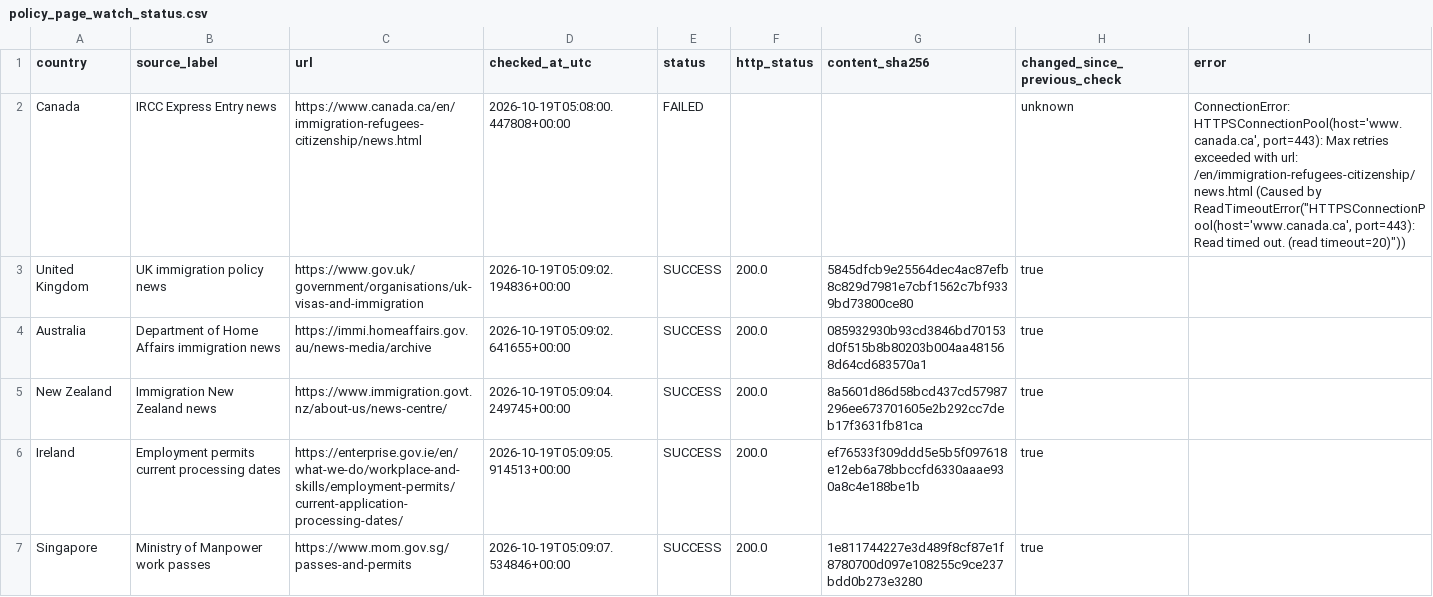
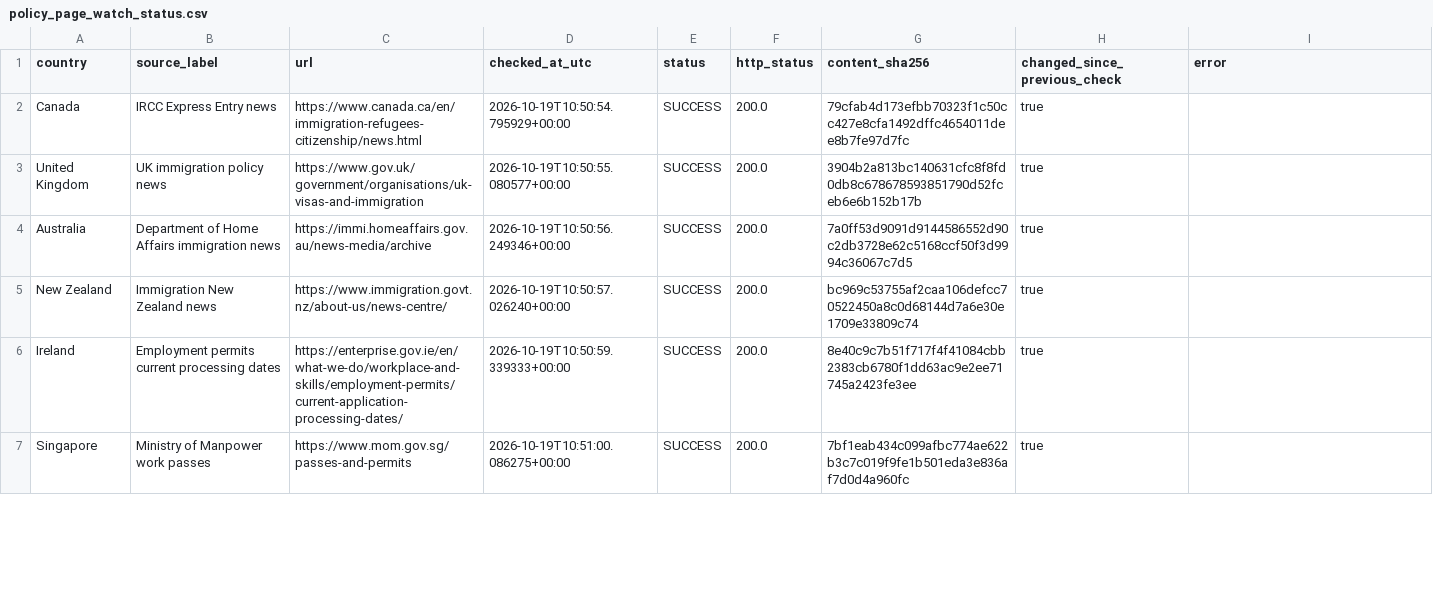
Before and after one commit to schnozenstein/eom-migration-model, a CSV file: metadata/policy_page_watch_status.csv, drawn as a sheet; only a part is shown; the diff covers the shown part only.

```diff
--- a/metadata/policy_page_watch_status.csv
+++ b/metadata/policy_page_watch_status.csv
@@ -1,7 +1,7 @@
 country,source_label,url,checked_at_utc,status,http_status,content_sha256,changed_since_previous_check,error
-Canada,IRCC Express Entry news,https://www.canada.ca/en/immigration-refugees-citizenship/news.html,2026-10-19T05:08:00.447808+00:00,FAILED,,,unknown,"ConnectionError: HTTPSConnectionPool(host='www.canada.ca', port=443): Max retries exceeded with url: /en/immigration-refugees-citizenship/news.html (Caused by ReadTimeoutError(""HTTPSConnectionPool(host='www.canada.ca', port=443): Read timed out. (read timeout=20)""))"
-United Kingdom,UK immigration policy news,https://www.gov.uk/government/organisations/uk-visas-and-immigration,2026-10-19T05:09:02.194836+00:00,SUCCESS,200.0,5845dfcb9e25564dec4ac87efb8c829d7981e7cbf1562c7bf9339bd73800ce80,true,
-Australia,Department of Home Affairs immigration news,https://immi.homeaffairs.gov.au/news-media/archive,2026-10-19T05:09:02.641655+00:00,SUCCESS,200.0,085932930b93cd3846bd70153d0f515b8b80203b004aa481568d64cd683570a1,true,
-New Zealand,Immigration New Zealand news,https://www.immigration.govt.nz/about-us/news-centre/,2026-10-19T05:09:04.249745+00:00,SUCCESS,200.0,8a5601d86d58bcd437cd57987296ee673701605e2b292cc7deb17f3631fb81ca,true,
-Ireland,Employment permits current processing dates,https://enterprise.gov.ie/en/what-we-do/workplace-and-skills/employment-permits/current-application-processing-dates/,2026-10-19T05:09:05.914513+00:00,SUCCESS,200.0,ef76533f309ddd5e5b5f097618e12eb6a78bbccfd6330aaae930a8c4e188be1b,true,
-Singapore,Ministry of Manpower work passes,https://www.mom.gov.sg/passes-and-permits,2026-10-19T05:09:07.534846+00:00,SUCCESS,200.0,1e811744227e3d489f8cf87e1f8780700d097e108255c9ce237bdd0b273e3280,true,
+Canada,IRCC Express Entry news,https://www.canada.ca/en/immigration-refugees-citizenship/news.html,2026-10-19T10:50:54.795929+00:00,SUCCESS,200.0,79cfab4d173efbb70323f1c50cc427e8cfa1492dffc4654011dee8b7fe97d7fc,true,
+United Kingdom,UK immigration policy news,https://www.gov.uk/government/organisations/uk-visas-and-immigration,2026-10-19T10:50:55.080577+00:00,SUCCESS,200.0,3904b2a813bc140631cfc8f8fd0db8c678678593851790d52fceb6e6b152b17b,true,
+Australia,Department of Home Affairs immigration news,https://immi.homeaffairs.gov.au/news-media/archive,2026-10-19T10:50:56.249346+00:00,SUCCESS,200.0,7a0ff53d9091d9144586552d90c2db3728e62c5168ccf50f3d9994c36067c7d5,true,
+New Zealand,Immigration New Zealand news,https://www.immigration.govt.nz/about-us/news-centre/,2026-10-19T10:50:57.026240+00:00,SUCCESS,200.0,bc969c53755af2caa106defcc70522450a8c0d68144d7a6e30e1709e33809c74,true,
+Ireland,Employment permits current processing dates,https://enterprise.gov.ie/en/what-we-do/workplace-and-skills/employment-permits/current-application-processing-dates/,2026-10-19T10:50:59.339333+00:00,SUCCESS,200.0,8e40c9c7b51f717f4f41084cbb2383cb6780f1dd63ac9e2ee71745a2423fe3ee,true,
+Singapore,Ministry of Manpower work passes,https://www.mom.gov.sg/passes-and-permits,2026-10-19T10:51:00.086275+00:00,SUCCESS,200.0,7bf1eab434c099afbc774ae622b3c7c019f9fe1b501eda3e836af7d0d4a960fc,true,
```
Also changed, not shown: 8 edited cells elsewhere in this file, outputs/data_freshness_dashboard.csv, 3 other files.
